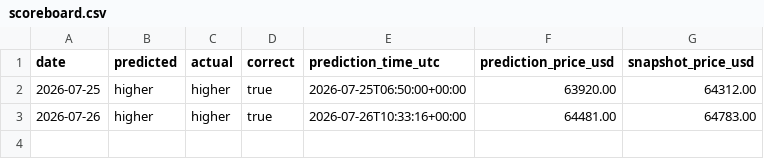
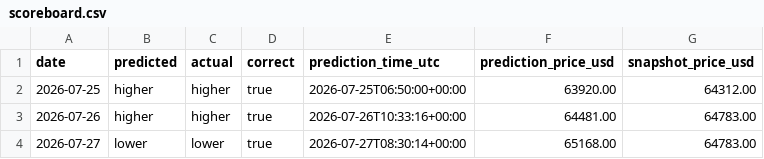
Before and after one commit to Mi-Lan/btc-predictions, a CSV file: data/scoreboard.csv, drawn as a sheet; the diff names each change by its address in the sheet, - before the commit and + after, or states it on an @@ line.

Commit message:
📊 Commit 2026-07-27 score: LOWER ✓ correct (3-0) — was left uncommitted after earlier crash

```diff
--- a/data/scoreboard.csv
+++ b/data/scoreboard.csv
+row 4: 2026-07-27 | lower | lower | true | 2026-07-27T08:30:14+00:00 | 65168.00 | 64783.00
```
